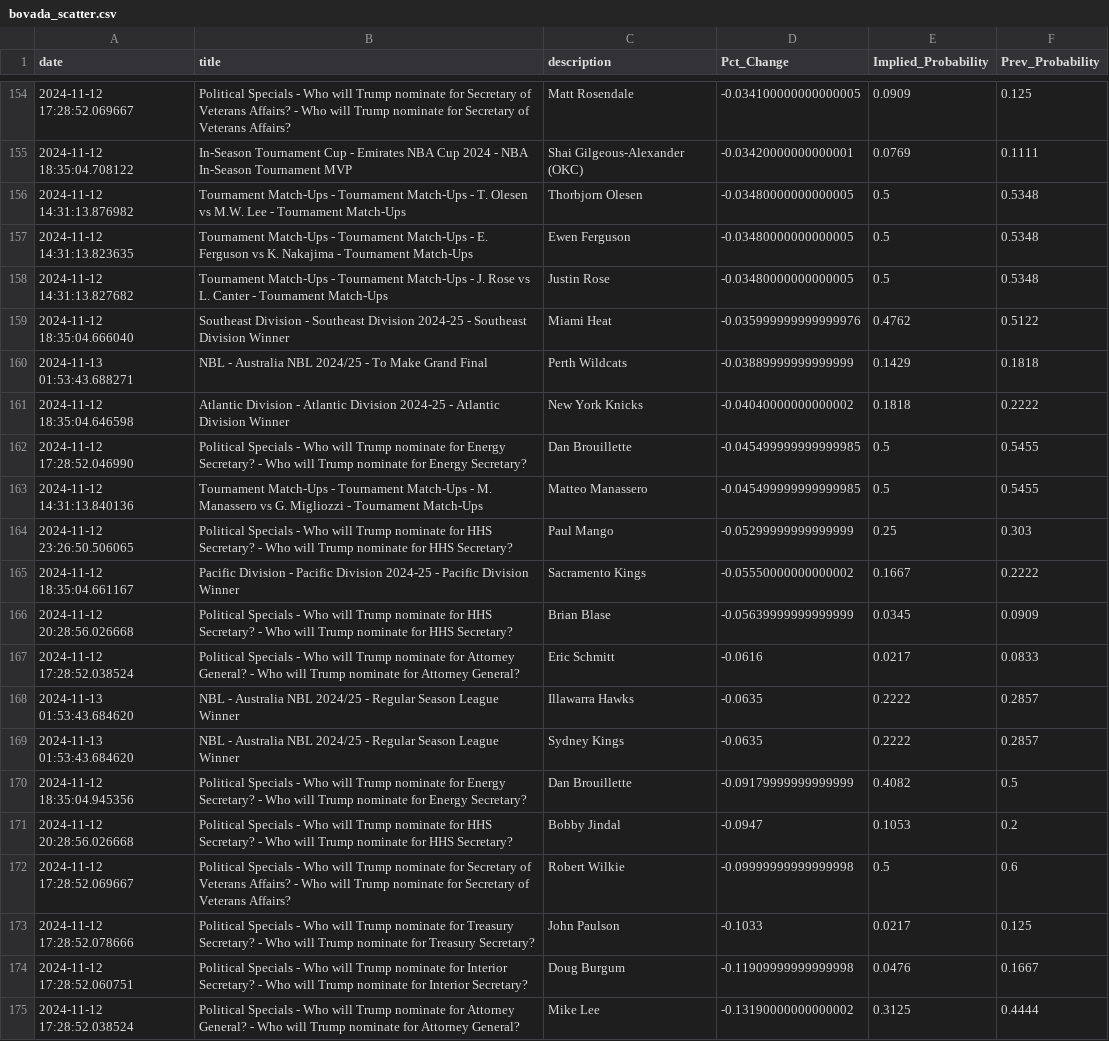
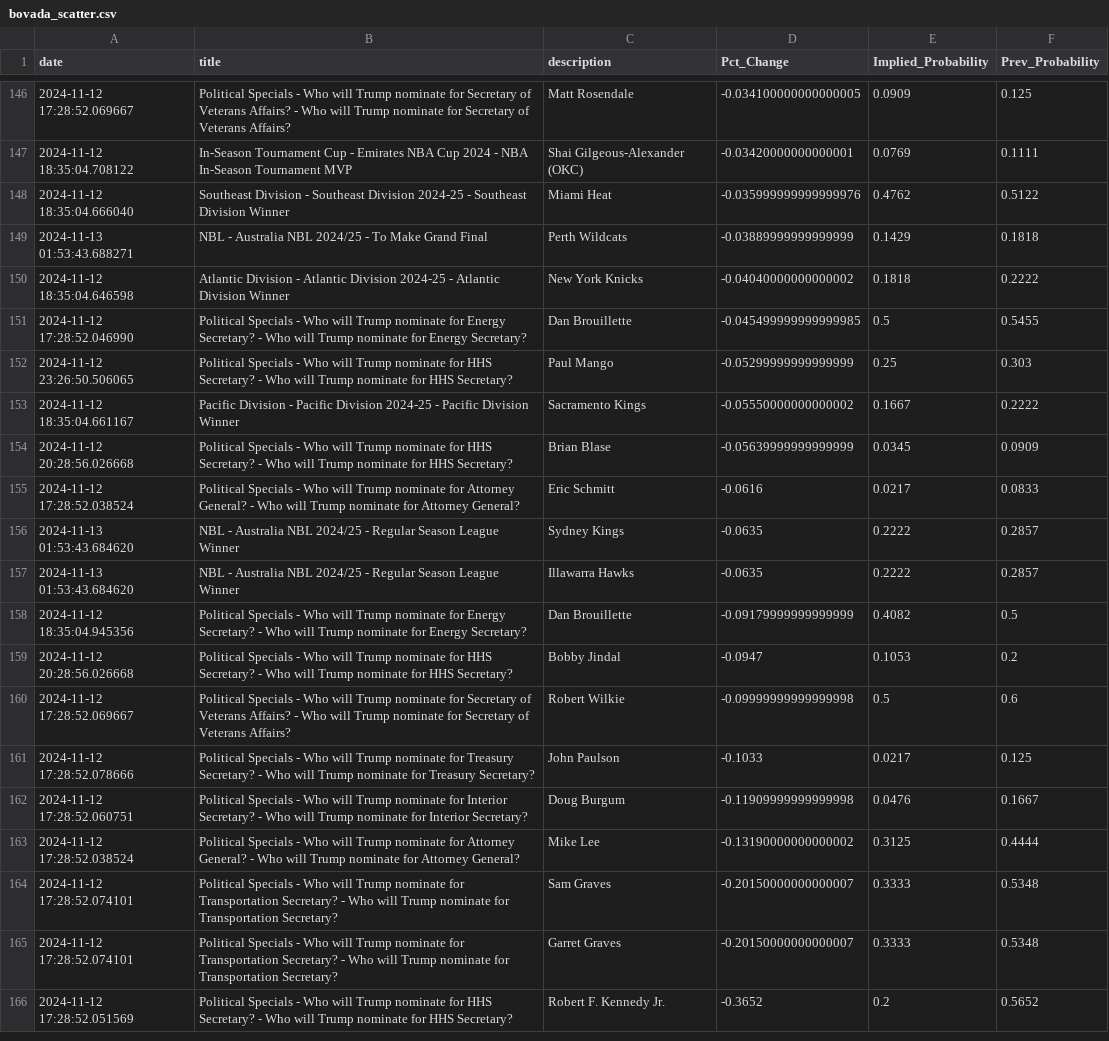
Before and after one commit to aaroncolesmith/data_load, a CSV file: data/bovada_scatter.csv, drawn as a sheet; only a part is shown, gaps mark what is left out; the shorter side is filled out with more unchanged rows; the diff covers the shown part only.

Commit message:
Update data

```diff
--- a/data/bovada_scatter.csv
+++ b/data/bovada_scatter.csv
@@ -155,5 +147,2 @@ date,title,description,Pct_Change,Implied_Probability,Prev_Probability
 2024-11-12 18:35:04.708122,In-Season Tournament Cup - Emirates NBA Cup 2024 - NBA In-Season Tournament MVP,Shai Gilgeous-Alexander (OKC),-0.03420000000000001,0.0769,0.1111
-2024-11-12 14:31:13.876982,Tournament Match-Ups - Tournament Match-Ups - T. Olesen vs M.W. Lee - Tournament Match-Ups,Thorbjorn Olesen,-0.03480000000000005,0.5,0.5348
-2024-11-12 14:31:13.823635,Tournament Match-Ups - Tournament Match-Ups - E. Ferguson vs K. Nakajima - Tournament Match-Ups,Ewen Ferguson,-0.03480000000000005,0.5,0.5348
-2024-11-12 14:31:13.827682,Tournament Match-Ups - Tournament Match-Ups - J. Rose vs L. Canter - Tournament Match-Ups,Justin Rose,-0.03480000000000005,0.5,0.5348
 2024-11-12 18:35:04.666040,Southeast Division - Southeast Division 2024-25 - Southeast Division Winner,Miami Heat,-0.035999999999999976,0.4762,0.5122
@@ -162,3 +151,2 @@ date,title,description,Pct_Change,Implied_Probability,Prev_Probability
 2024-11-12 17:28:52.046990,Political Specials - Who will Trump nominate for Energy Secretary? - Who will Trump nominate for Energy Secretary?,Dan Brouillette,-0.045499999999999985,0.5,0.5455
-2024-11-12 14:31:13.840136,Tournament Match-Ups - Tournament Match-Ups - M. Manassero vs G. Migliozzi - Tournament Match-Ups,Matteo Manassero,-0.045499999999999985,0.5,0.5455
 2024-11-12 23:26:50.506065,Political Specials - Who will Trump nominate for HHS Secretary? - Who will Trump nominate for HHS Secretary?,Paul Mango,-0.05299999999999999,0.25,0.303
@@ -167,4 +155,4 @@ date,title,description,Pct_Change,Implied_Probability,Prev_Probability
 2024-11-12 17:28:52.038524,Political Specials - Who will Trump nominate for Attorney General? - Who will Trump nominate for Attorney General?,Eric Schmitt,-0.0616,0.0217,0.0833
+2024-11-13 01:53:43.684620,NBL - Australia NBL 2024/25 - Regular Season League Winner,Sydney Kings,-0.0635,0.2222,0.2857
 2024-11-13 01:53:43.684620,NBL - Australia NBL 2024/25 - Regular Season League Winner,Illawarra Hawks,-0.0635,0.2222,0.2857
-2024-11-13 01:53:43.684620,NBL - Australia NBL 2024/25 - Regular Season League Winner,Sydney Kings,-0.0635,0.2222,0.2857
 2024-11-12 18:35:04.945356,Political Specials - Who will Trump nominate for Energy Secretary? - Who will Trump nominate for Energy Secretary?,Dan Brouillette,-0.09179999999999999,0.4082,0.5
```
Also changed, not shown: 4 added rows, 12 removed rows, 25 moved rows and 2 edited cells elsewhere in this file, 1 other file.
